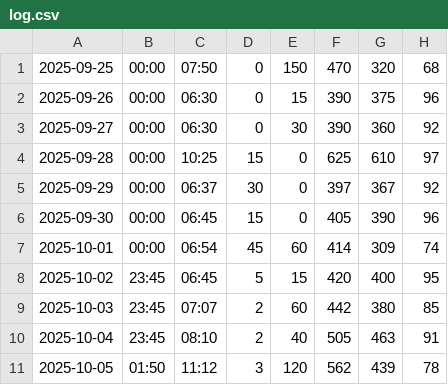
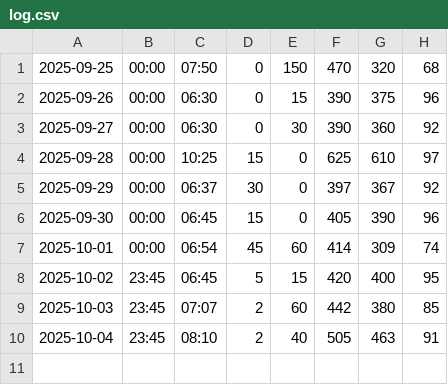
Before and after one commit to jackma-00/shuteye, a CSV file: data/log.csv, drawn as a sheet; the diff names each change by its address in the sheet, - before the commit and + after, or states it on an @@ line.

Commit message:
removed inaccurate 10-05 entry

```diff
--- a/data/log.csv
+++ b/data/log.csv
-row 11: 2025-10-05 | 01:50 | 11:12 | 3 | 120 | 562 | 439 | 78
```
